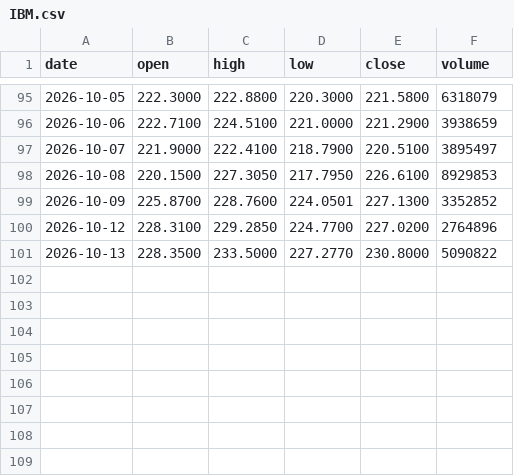
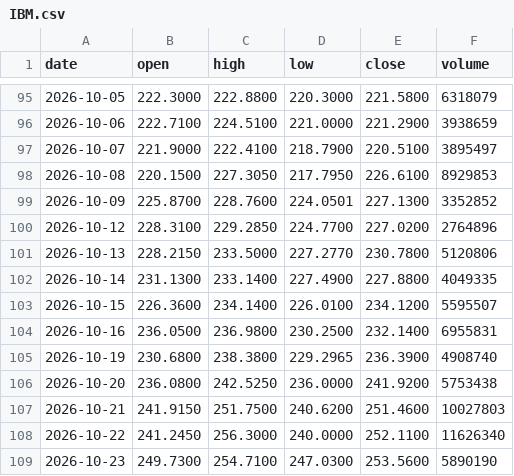
Before and after one commit to streetanalyst/streetanalyst-ohlcv-downloader, a CSV file: data/IBM.csv, drawn as a sheet; only a part is shown, gaps mark what is left out.

```diff
--- a/data/IBM.csv
+++ b/data/IBM.csv
@@ -100,2 +100,10 @@ date,open,high,low,close,volume
 2026-10-12,228.3100,229.2850,224.7700,227.0200,2764896
-2026-10-13,228.3500,233.5000,227.2770,230.8000,5090822
+2026-10-13,228.2150,233.5000,227.2770,230.7800,5120806
+2026-10-14,231.1300,233.1400,227.4900,227.8800,4049335
+2026-10-15,226.3600,234.1400,226.0100,234.1200,5595507
+2026-10-16,236.0500,236.9800,230.2500,232.1400,6955831
+2026-10-19,230.6800,238.3800,229.2965,236.3900,4908740
+2026-10-20,236.0800,242.5250,236.0000,241.9200,5753438
+2026-10-21,241.9150,251.7500,240.6200,251.4600,10027803
+2026-10-22,241.2450,256.3000,240.0000,252.1100,11626340
+2026-10-23,249.7300,254.7100,247.0300,253.5600,5890190
```
Also changed, not shown: data/DOW.csv, data/MCD.csv, 27 other files.
